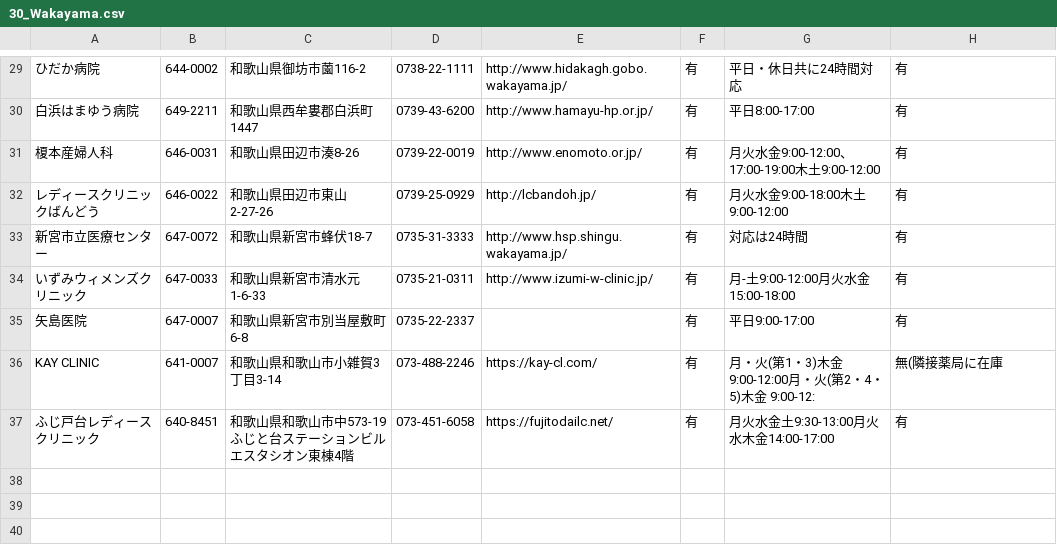
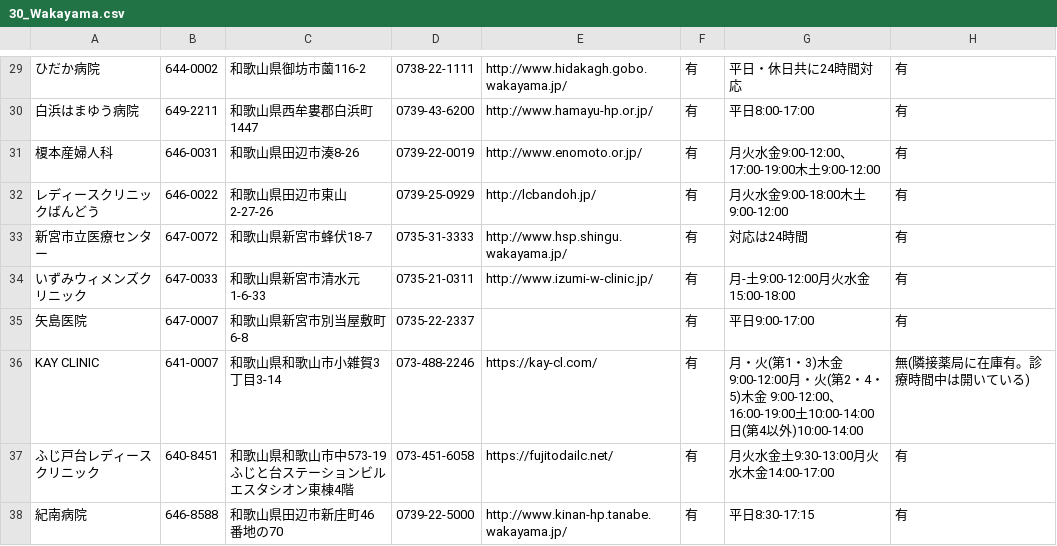
Before and after one commit to kaizumaki/opendata-pdf-to-csv, a CSV file: output_files/30_Wakayama.csv, drawn as a sheet; only a part is shown, gaps mark what is left out.

```diff
--- a/output_files/30_Wakayama.csv
+++ b/output_files/30_Wakayama.csv
@@ -35,3 +35,4 @@
 矢島医院,647-0007,和歌山県新宮市別当屋敷町6-8,0735-22-2337,,有,平日9:00-17:00,有
-KAY CLINIC,641-0007,和歌山県和歌山市小雑賀3丁目3-14,073-488-2246,https://kay-cl.com/,有,月・火(第1・3)木金 9:00-12:00月・火(第2・4・5)木金 9:00-12:,無(隣接薬局に在庫
+KAY CLINIC,641-0007,和歌山県和歌山市小雑賀3丁目3-14,073-488-2246,https://kay-cl.com/,有,月・火(第1・3)木金 9:00-12:00月・火(第2・4・5)木金 9:00-12:00、16:00-19:00土10:00-14:00日(第4以外)10:00-14:00,無(隣接薬局に在庫有。診療時間中は開いている)
 ふじ戸台レディースクリニック,640-8451,和歌山県和歌山市中573-19ふじと台ステーションビルエスタシオン東棟4階,073-451-6058,https://fujitodailc.net/,有,月火水金土9:30-13:00月火水木金14:00-17:00,有
+紀南病院,646-8588,和歌山県田辺市新庄町46番地の70,0739-22-5000,http://www.kinan-hp.tanabe.wakayama.jp/,有,平日8:30-17:15,有
```
Also changed, not shown: output_files/27_Osaka.csv, output_files/42_Nagasaki.csv, 1 other file.
